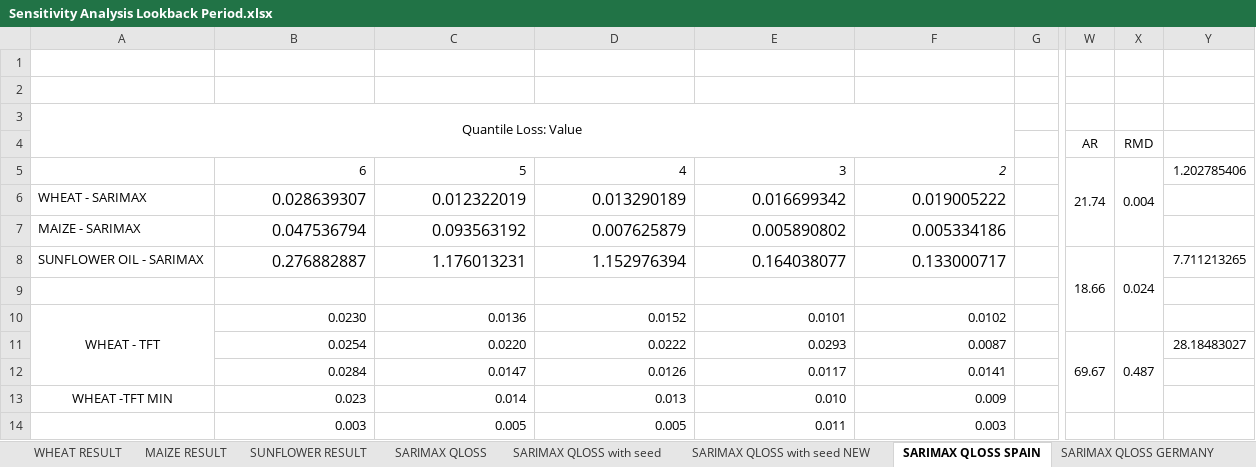
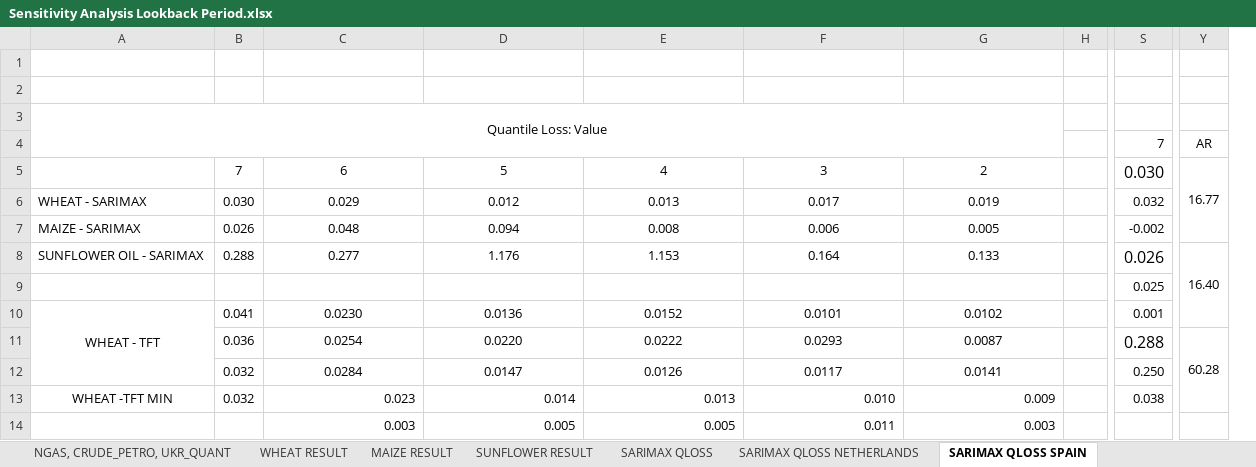
Before and after one commit to yuanliueur/TFT_ScenarioForecaster, an Excel workbook: case_studies_ah/Results Logs/Sensitivity Analysis Lookback Period.xlsx, sheet SARIMAX QLOSS SPAIN, drawn as a sheet; only a part is shown, gaps mark what is left out; values as stored, in another font and other column widths than the file's, no borders; charts and pictures and conditional formats not drawn; removed rows and columns are numbered as before the commit, all else as after; the diff covers the shown part only; the diff names each change by its address in the sheet, - before the commit and + after, or states it on an @@ line.

```diff
--- a/case_studies_ah/Results Logs/Sensitivity Analysis Lookback Period.xlsx (sheet SARIMAX QLOSS SPAIN)
+++ b/case_studies_ah/Results Logs/Sensitivity Analysis Lookback Period.xlsx (sheet SARIMAX QLOSS SPAIN)
-sheet tab: SARIMAX QLOSS with seed NEW
+sheet tab: SARIMAX QLOSS NETHERLANDS
@@ sheet tab hidden: SARIMAX QLOSS with seed @@
+column B, rows 5-13: 7 | 0.030 | 0.026 | 0.288 |  | 0.041 | 0.036 | 0.032 | 0.032
-column G, empty
+column H, empty
+column S, rows 4-13: 7 | 0.030 | 0.032 | -0.002 | 0.026 | 0.025 | 0.001 | 0.288 | 0.250 | 0.038
-column W, rows 4-11: AR | 21.74 |  |  | 18.66 |  |  | 69.67
-column X, rows 4-11: RMD | 0.004 |  |  | 0.024 |  |  | 0.487
-column Y, rows 5-11: 1.202785406 |  |  | 7.711213265 |  |  | 28.18483027
+column Y, rows 4-11: AR | 16.77 |  |  | 16.40 |  |  | 60.28
-C5:G8 alignment: right
+C5:G8 alignment: center
-G5 italic: on
+G5 italic: off
-C6: 0.028639307
+C6: 0.029
@@ C6:G8 text size: smaller @@
-D6: 0.012322019
+D6: 0.012
-E6: 0.013290189
+E6: 0.013
-F6: 0.016699342
+F6: 0.017
-G6: 0.019005222
+G6: 0.019
-C7: 0.047536794
+C7: 0.048
-D7: 0.093563192
+D7: 0.094
-E7: 0.007625879
+E7: 0.008
-F7: 0.005890802
+F7: 0.006
-G7: 0.005334186
+G7: 0.005
-C8: 0.276882887
+C8: 0.277
-D8: 1.176013231
+D8: 1.176
-E8: 1.152976394
+E8: 1.153
-F8: 0.164038077
+F8: 0.164
-G8: 0.133000717
+G8: 0.133
-C10:G12 alignment: right
+C10:G12 alignment: center
```
Also changed, not shown: 3 added columns and 1 removed column elsewhere in this sheet, sheet SARIMAX QLOSS GERMANY, sheet SARIMAX QLOSS NETHERLANDS, formulas that keep their value, charts or pictures, 7 other files.
